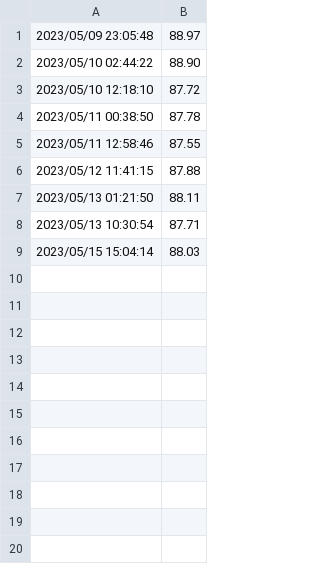
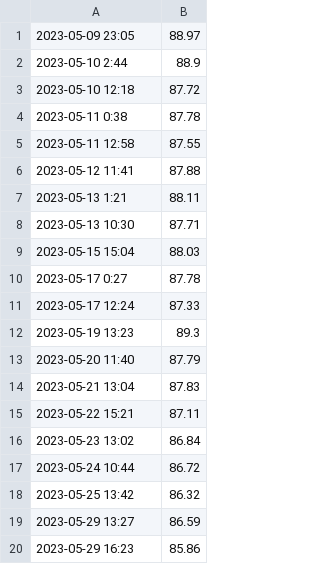
Before and after one commit to unhappy1030/development, a CSV file: weight_tracking/weight.csv, drawn as a sheet.

```diff
--- a/weight_tracking/weight.csv
+++ b/weight_tracking/weight.csv
@@ -1,9 +1,20 @@
-2023/05/09 23:05:48,88.97
-2023/05/10 02:44:22,88.90
-2023/05/10 12:18:10,87.72
-2023/05/11 00:38:50,87.78
-2023/05/11 12:58:46,87.55
-2023/05/12 11:41:15,87.88
-2023/05/13 01:21:50,88.11
-2023/05/13 10:30:54,87.71
-2023/05/15 15:04:14,88.03
+2023-05-09 23:05,88.97
+2023-05-10 2:44,88.9
+2023-05-10 12:18,87.72
+2023-05-11 0:38,87.78
+2023-05-11 12:58,87.55
+2023-05-12 11:41,87.88
+2023-05-13 1:21,88.11
+2023-05-13 10:30,87.71
+2023-05-15 15:04,88.03
+2023-05-17 0:27,87.78
+2023-05-17 12:24,87.33
+2023-05-19 13:23,89.3
+2023-05-20 11:40,87.79
+2023-05-21 13:04,87.83
+2023-05-22 15:21,87.11
+2023-05-23 13:02,86.84
+2023-05-24 10:44,86.72
+2023-05-25 13:42,86.32
+2023-05-29 13:27,86.59
+2023-05-29 16:23,85.86
```
Also changed, not shown: 2 other files.
